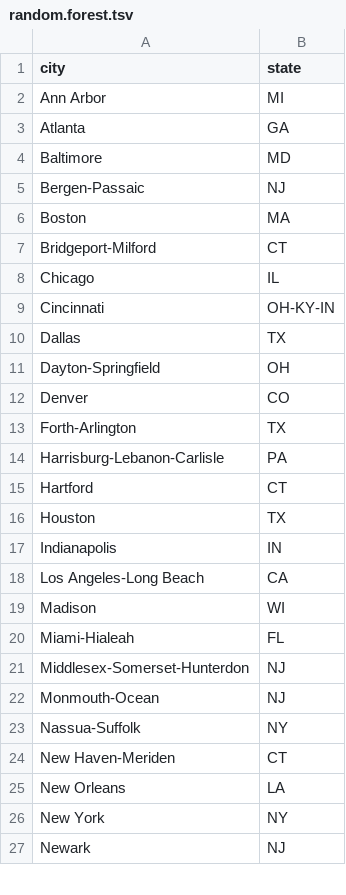
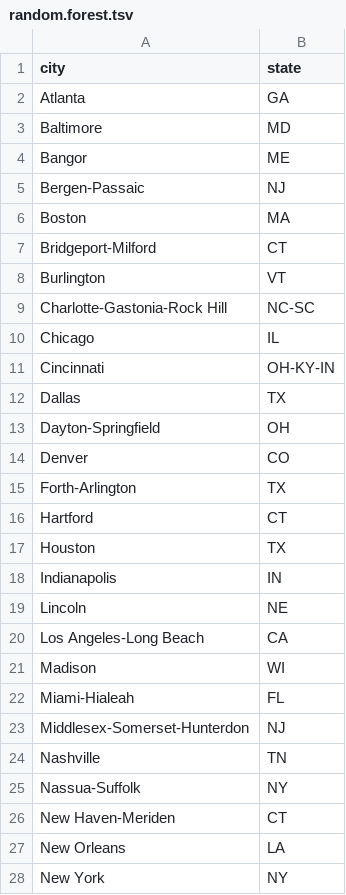
Before and after one commit to bfrickert/Awaygoing, a TSV file: shiny/data/random.forest.tsv, drawn as a sheet; only a part is shown; the shorter side is filled out with more unchanged rows; the diff covers the shown part only.

```diff
--- a/shiny/data/random.forest.tsv
+++ b/shiny/data/random.forest.tsv
@@ -1,5 +1,5 @@
 "city"	"state"
-"Ann Arbor"	"MI"
 "Atlanta"	"GA"
 "Baltimore"	"MD"
+"Bangor"	"ME"
 "Bergen-Passaic"	"NJ"
@@ -7,2 +7,4 @@
 "Bridgeport-Milford"	"CT"
+"Burlington"	"VT"
+"Charlotte-Gastonia-Rock Hill"	"NC-SC"
 "Chicago"	"IL"
@@ -13,3 +15,2 @@
 "Forth-Arlington"	"TX"
-"Harrisburg-Lebanon-Carlisle"	"PA"
 "Hartford"	"CT"
@@ -17,2 +18,3 @@
 "Indianapolis"	"IN"
+"Lincoln"	"NE"
 "Los Angeles-Long Beach"	"CA"
@@ -21,3 +23,3 @@
 "Middlesex-Somerset-Hunterdon"	"NJ"
-"Monmouth-Ocean"	"NJ"
+"Nashville"	"TN"
 "Nassua-Suffolk"	"NY"
```
Also changed, not shown: 5 added rows and 5 removed rows elsewhere in this file, shiny/data/joind.not.awaygoing.tsv, 3 other files.
